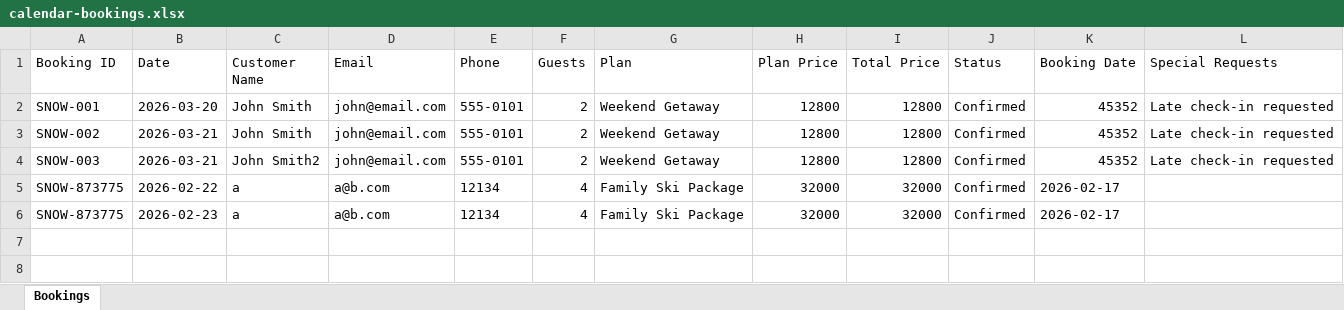
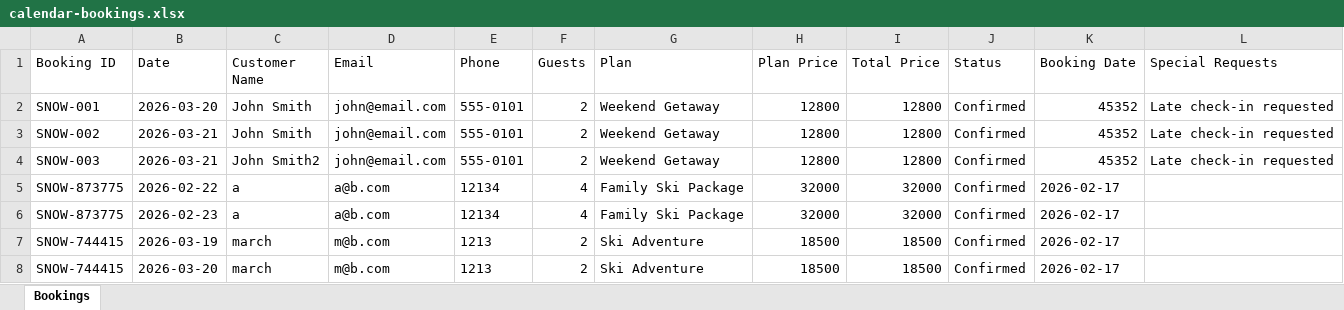
Before and after one commit to ZeroDegreeStation/Calendar, an Excel workbook: data/calendar-bookings.xlsx, sheet Bookings, drawn as a sheet; values as stored, in another font and other column widths than the file's, no borders; the diff names each change by its address in the sheet, - before the commit and + after, or states it on an @@ line.

Commit message:
Update bookings: 7 total bookings - 2/17/2026, 1:36:33 PM

```diff
--- a/data/calendar-bookings.xlsx (sheet Bookings)
+++ b/data/calendar-bookings.xlsx (sheet Bookings)
+row 7: SNOW-744415 | 2026-03-19 | march | m@b.com | 1213 | 2 | Ski Adventure | 18500 | 18500 | Confirmed | 2026-02-17
+row 8: SNOW-744415 | 2026-03-20 | march | m@b.com | 1213 | 2 | Ski Adventure | 18500 | 18500 | Confirmed | 2026-02-17
```
